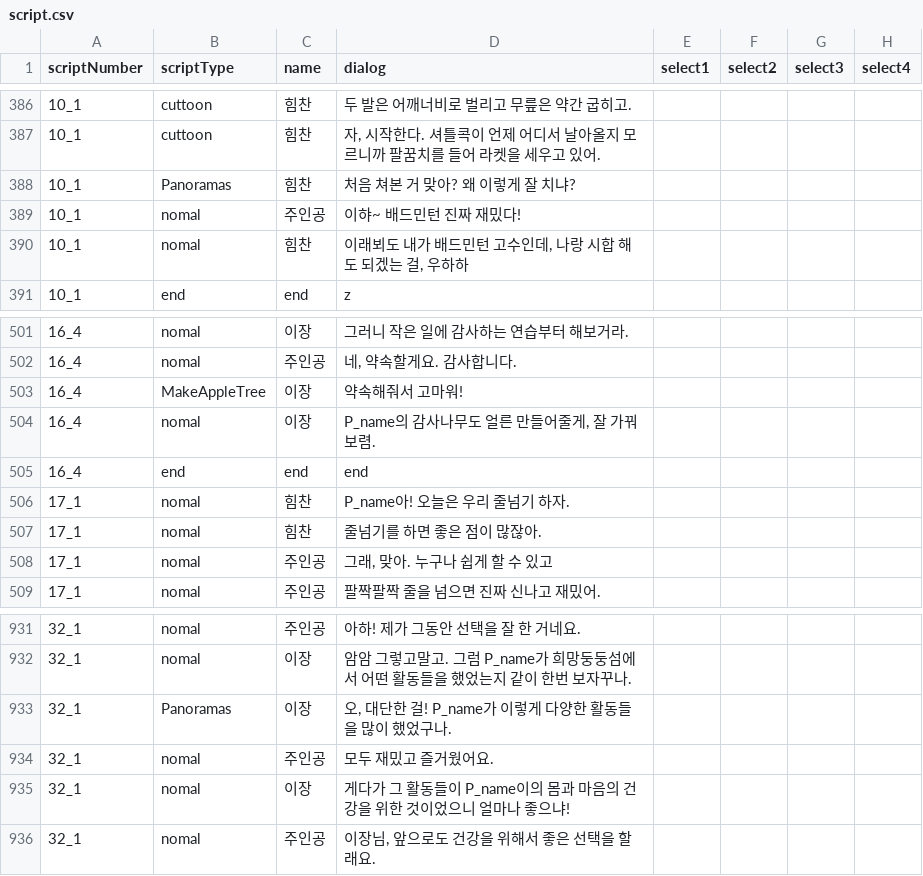
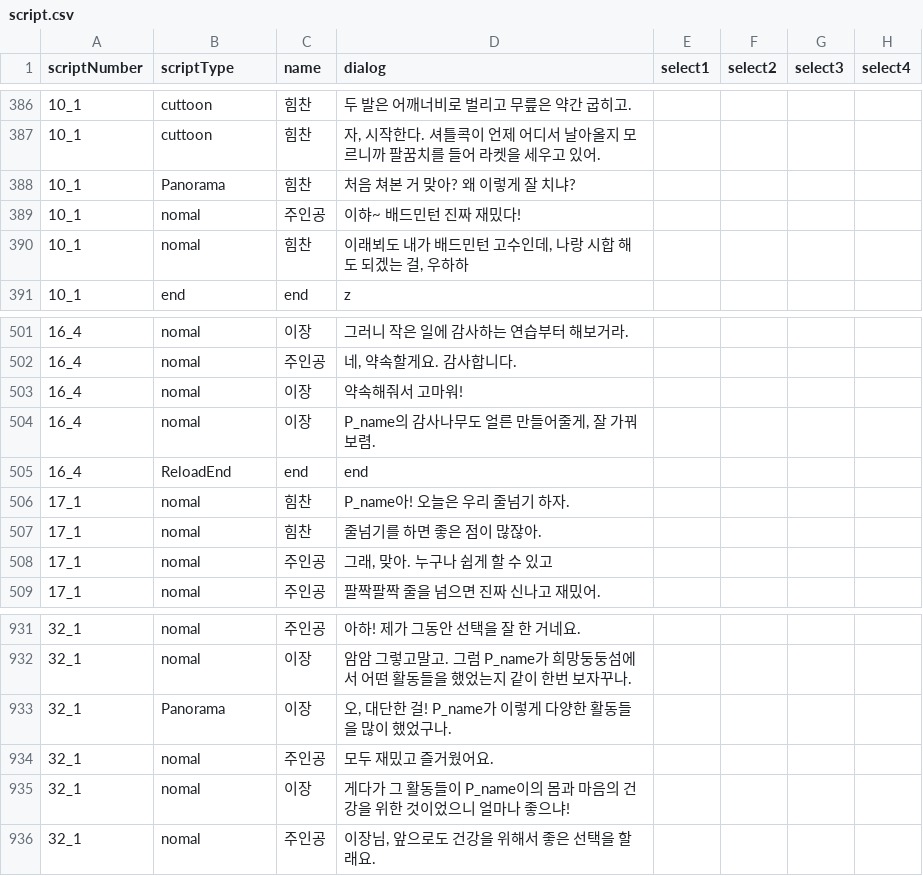
Before and after one commit to LHD-game/Loheldi_Game.V3, a CSV file: Loheldi_Project/Assets/Resources/Scripts/Quest/script.csv, drawn as a sheet; only a part is shown, gaps mark what is left out; the diff names each change by its address in the sheet, - before the commit and + after, or states it on an @@ line.

```diff
--- a/Loheldi_Project/Assets/Resources/Scripts/Quest/script.csv
+++ b/Loheldi_Project/Assets/Resources/Scripts/Quest/script.csv
-B388 (scriptType): Panoramas
+B388 (scriptType): Panorama
-B503 (scriptType): MakeAppleTree
+B503 (scriptType): nomal
-B505 (scriptType): end
+B505 (scriptType): ReloadEnd
-B933 (scriptType): Panoramas
+B933 (scriptType): Panorama
```
Also changed, not shown: 3 other files.
